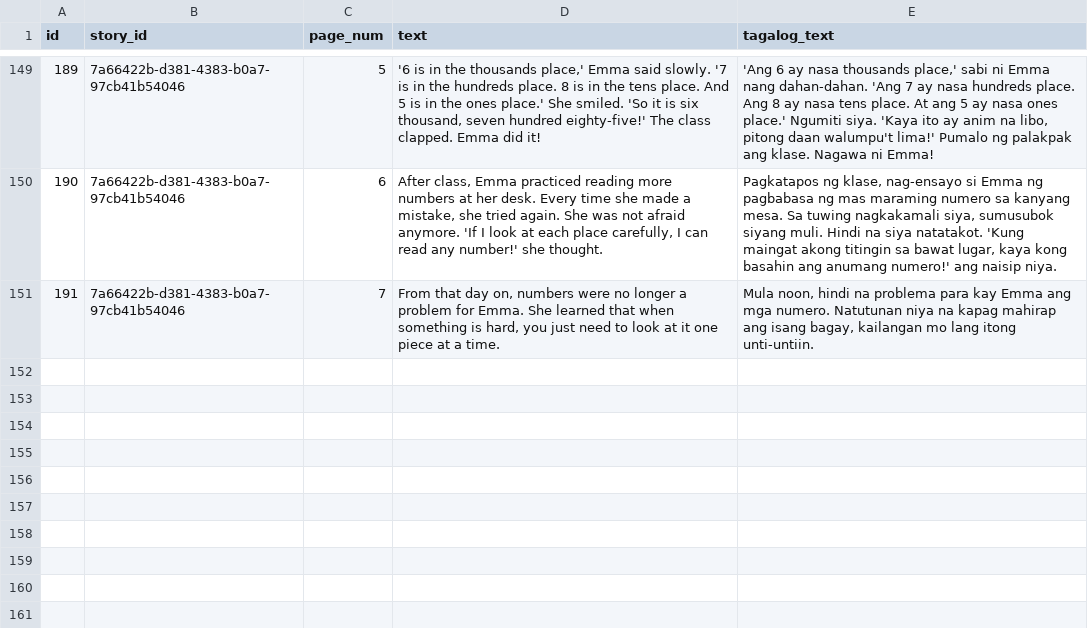
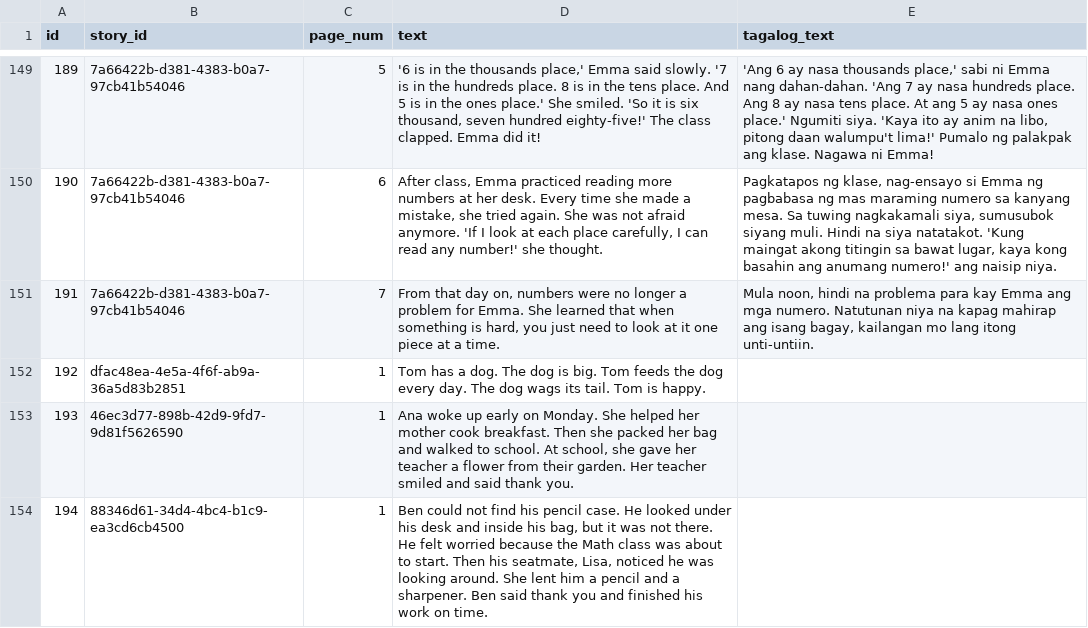
Before and after one commit to syncopascual/BasaBuddy, a CSV file: csv_data/story_page_rows.csv, drawn as a sheet; only a part is shown, gaps mark what is left out; the diff covers the shown part only.

```diff
--- a/csv_data/story_page_rows.csv
+++ b/csv_data/story_page_rows.csv
@@ -151 +151,4 @@ id,story_id,page_num,text,tagalog_text
 191,7a66422b-d381-4383-b0a7-97cb41b54046,7,"From that day on, numbers were no longer a problem for Emma. She learned that when something is hard, you just need to look at it one piece at a time.","Mula noon, hindi na problema para kay Emma ang mga numero. Natutunan niya na kapag mahirap ang isang bagay, kailangan mo lang itong unti-untiin."
+192,dfac48ea-4e5a-4f6f-ab9a-36a5d83b2851,1,Tom has a dog. The dog is big. Tom feeds the dog every day. The dog wags its tail. Tom is happy.,
+193,46ec3d77-898b-42d9-9fd7-9d81f5626590,1,"Ana woke up early on Monday. She helped her mother cook breakfast. Then she packed her bag and walked to school. At school, she gave her teacher a flower from their garden. Her teacher smiled and said thank you.",
+194,88346d61-34d4-4bc4-b1c9-ea3cd6cb4500,1,"Ben could not find his pencil case. He looked under his desk and inside his bag, but it was not there. He felt worried because the Math class was about to start. Then his seatmate, Lisa, noticed he was looking around. She lent him a pencil and a sharpener. Ben said thank you and finished his work on time.",
```
Also changed, not shown: 2 added rows and 1 edited cell elsewhere in this file, csv_data/list_stories_rows.csv, csv_data/mulcho_exercise_rows.csv, 5 other files.
